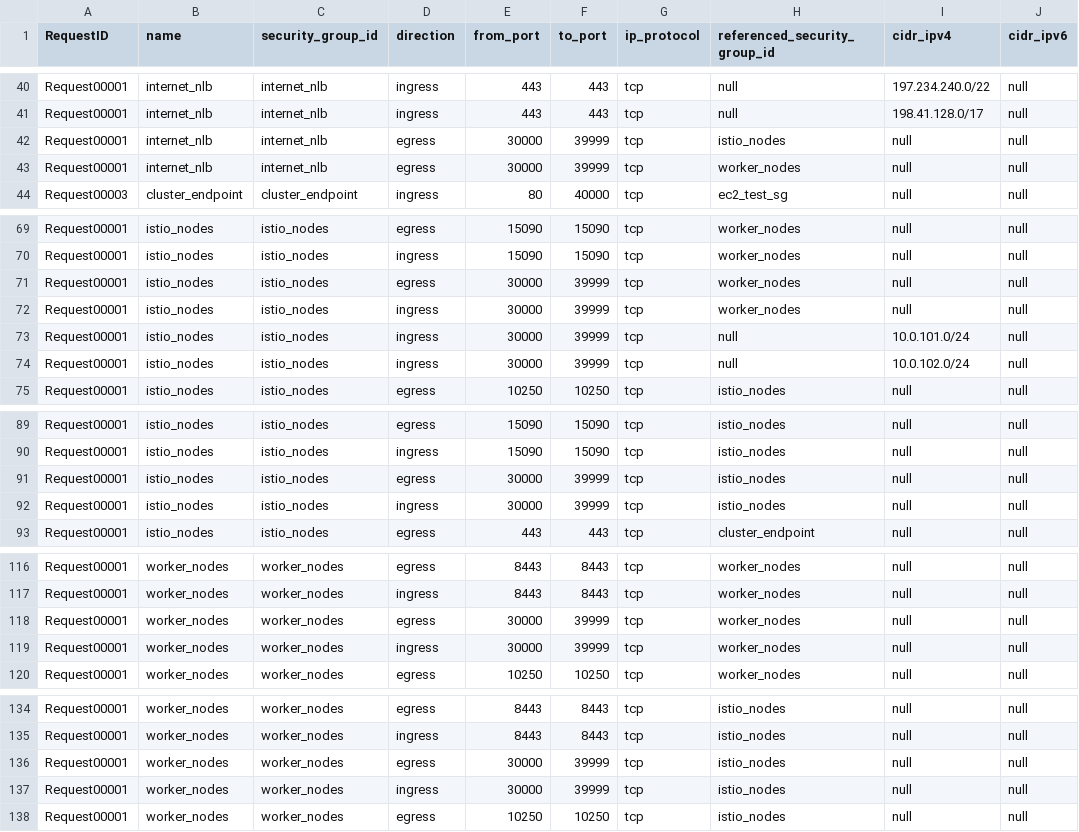
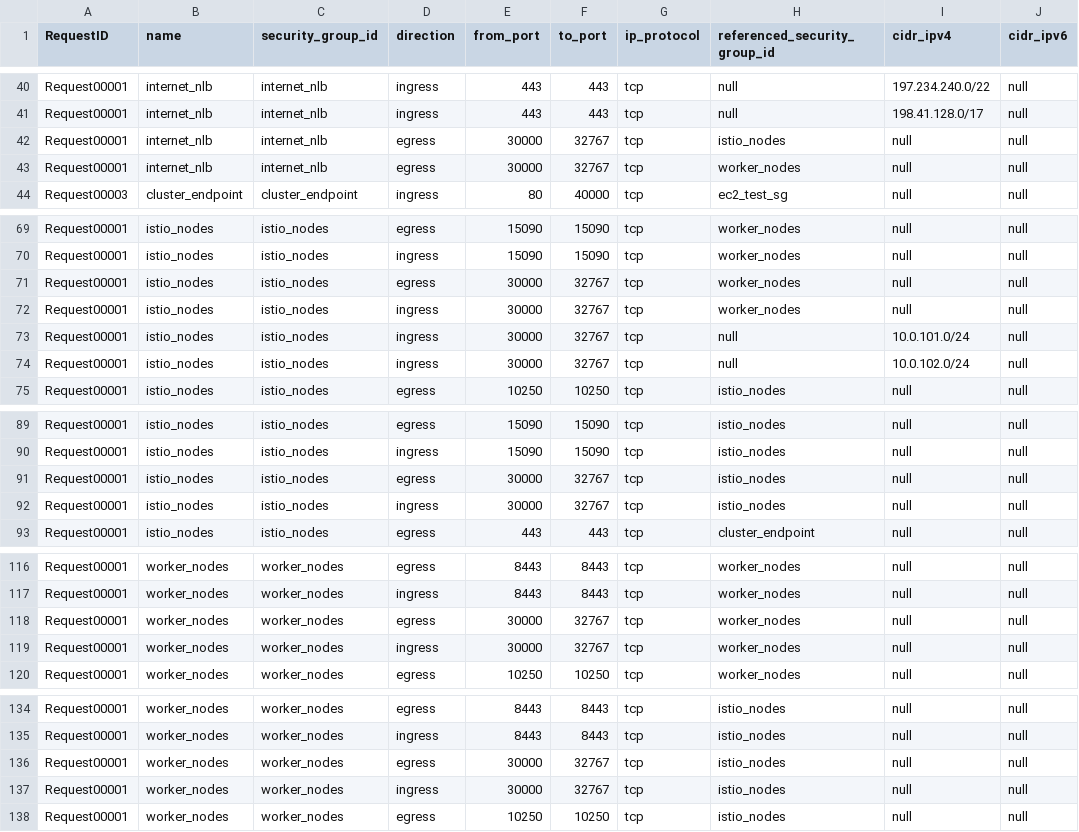
Before and after one commit to drewpypro/terraform-aws-sg-module-template, a CSV file: firewall_rules.csv, drawn as a sheet; only a part is shown, gaps mark what is left out; the diff covers the shown part only; the diff names each change by its address in the sheet, - before the commit and + after, or states it on an @@ line.

Commit message:
update k8s port range

```diff
--- a/firewall_rules.csv
+++ b/firewall_rules.csv
-F42:F43 (to_port): 39999
+F42:F43 (to_port): 32767
-F71:F74 (to_port): 39999
+F71:F74 (to_port): 32767
-F91:F92 (to_port): 39999
+F91:F92 (to_port): 32767
-F118:F119 (to_port): 39999
+F118:F119 (to_port): 32767
-F136:F137 (to_port): 39999
+F136:F137 (to_port): 32767
```
Also changed, not shown: 2 edited cells elsewhere in this file, 4 other files.
